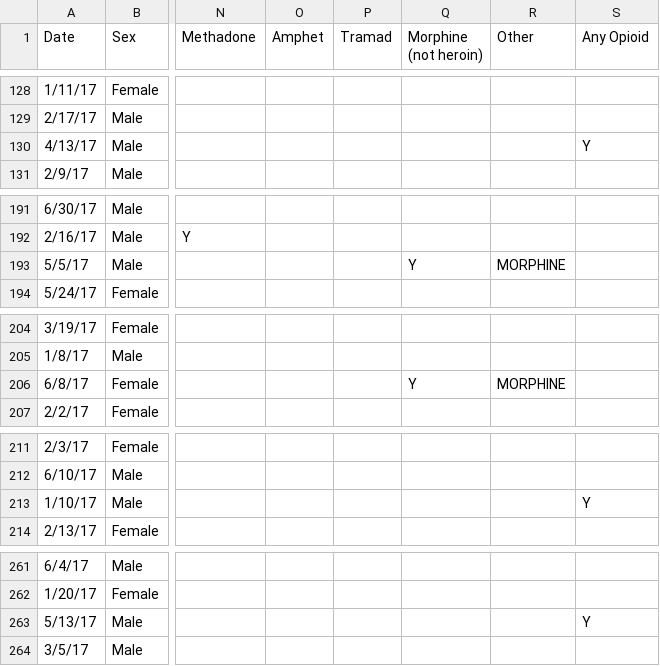
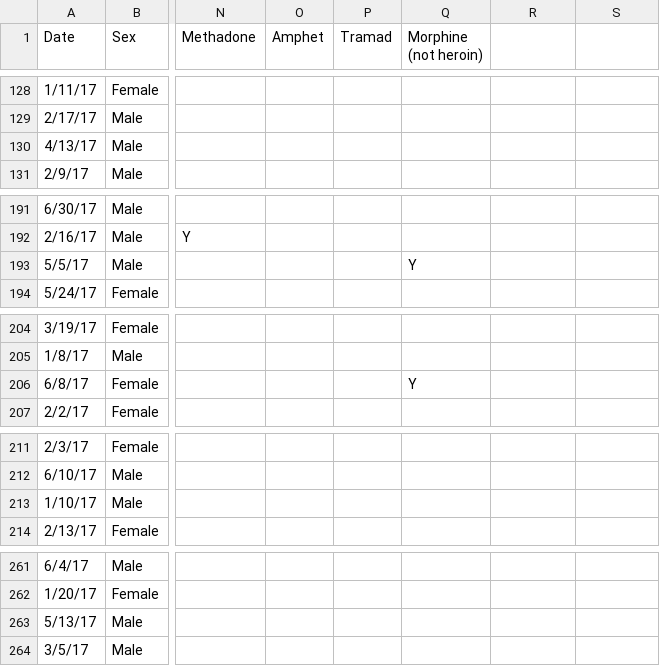
Before and after one commit to colarusso/codingthelaw, a CSV file: Fall_2017/work/devonbodey/p3/overdose.csv, drawn as a sheet; only a part is shown, gaps mark what is left out; the diff covers the shown part only; the diff names each change by its address in the sheet, - before the commit and + after, or states it on an @@ line.

```diff
--- a/Fall_2017/work/devonbodey/p3/overdose.csv
+++ b/Fall_2017/work/devonbodey/p3/overdose.csv
-R1: Other
+R1: (empty)
-S1: Any Opioid
+S1: (empty)
-S130: Y
+S130: (empty)
-R193: MORPHINE
+R193: (empty)
-R206: MORPHINE
+R206: (empty)
-S213: Y
+S213: (empty)
-S263: Y
+S263: (empty)
```
Also changed, not shown: 16 edited cells elsewhere in this file, 1 other file.
